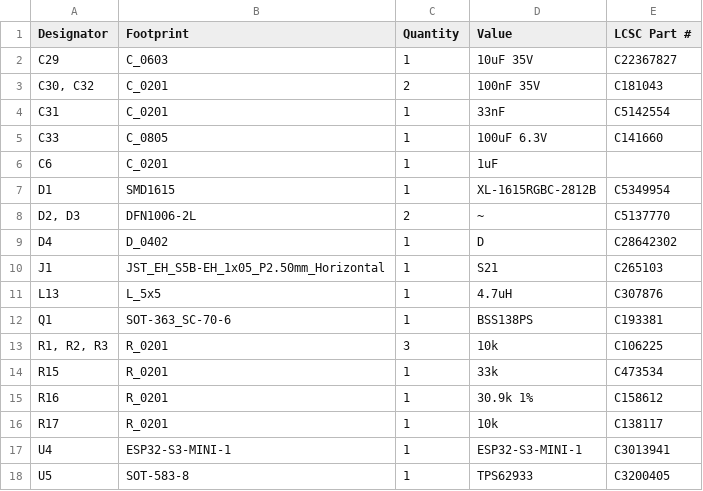
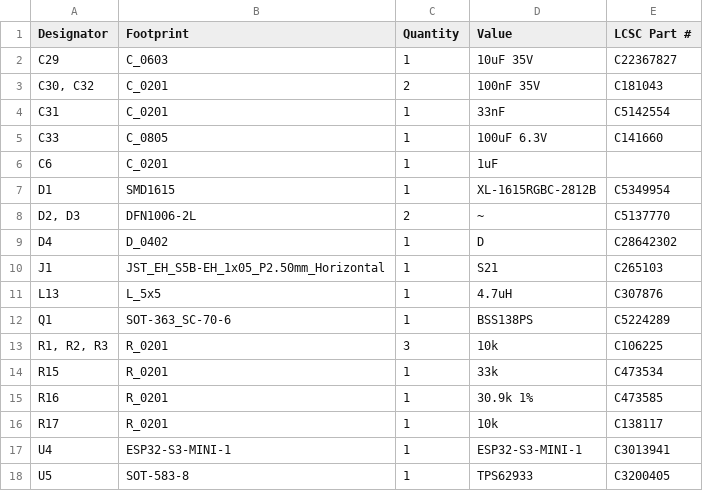
Before and after one commit to Rsa76d/FaikoutRSA, a CSV file: PCB/Faikout/production/bom.csv, drawn as a sheet.

```diff
--- a/PCB/Faikout/production/bom.csv
+++ b/PCB/Faikout/production/bom.csv
@@ -11,6 +11,6 @@ J1,JST_EH_S5B-EH_1x05_P2.50mm_Horizontal,1,S21,C265103
 L13,L_5x5,1,4.7uH,C307876
-Q1,SOT-363_SC-70-6,1,BSS138PS,C193381
+Q1,SOT-363_SC-70-6,1,BSS138PS,C5224289
 "R1, R2, R3",R_0201,3,10k,C106225
 R15,R_0201,1,33k,C473534
-R16,R_0201,1,30.9k 1%,C158612
+R16,R_0201,1,30.9k 1%,C473585
 R17,R_0201,1,10k,C138117
```
Also changed, not shown: PCB/Faikout/production/positions.csv, 54 other files.
